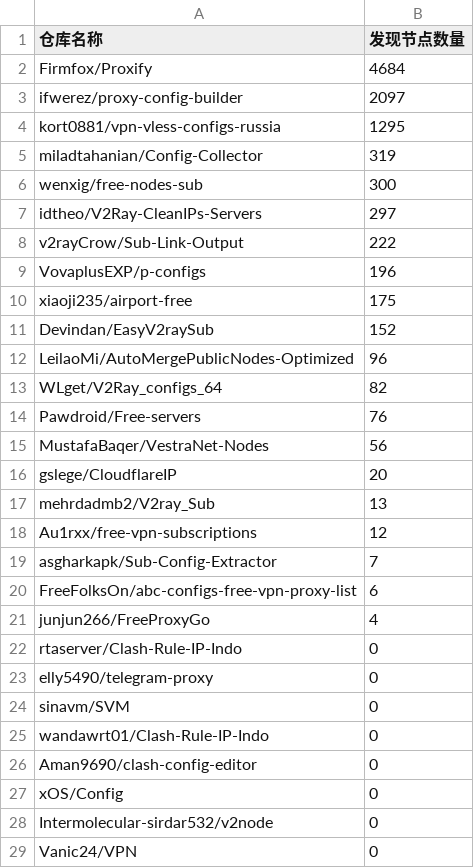
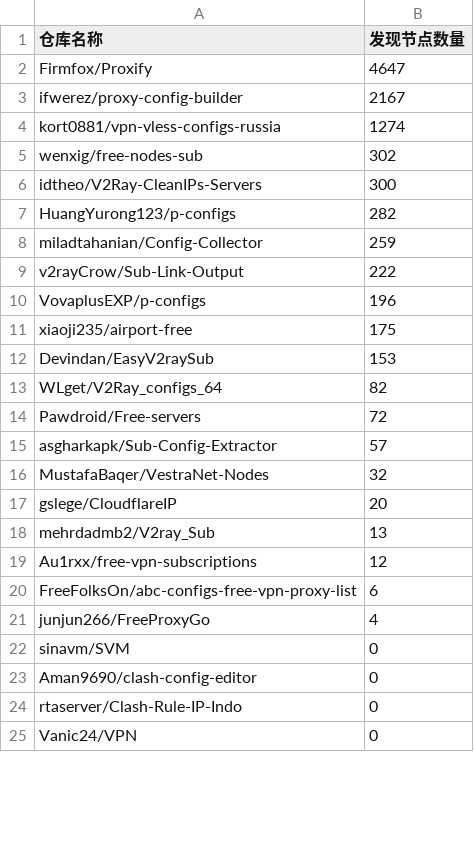
Before and after one commit to qjlxg/off, a CSV file: results/stats.csv, drawn as a sheet; only a part is shown; the diff covers the shown part only.

```diff
--- a/results/stats.csv
+++ b/results/stats.csv
@@ -1,8 +1,9 @@
 仓库名称,发现节点数量
-Firmfox/Proxify,4684
-ifwerez/proxy-config-builder,2097
-kort0881/vpn-vless-configs-russia,1295
-miladtahanian/Config-Collector,319
-wenxig/free-nodes-sub,300
-idtheo/V2Ray-CleanIPs-Servers,297
+Firmfox/Proxify,4647
+ifwerez/proxy-config-builder,2167
+kort0881/vpn-vless-configs-russia,1274
+wenxig/free-nodes-sub,302
+idtheo/V2Ray-CleanIPs-Servers,300
+HuangYurong123/p-configs,282
+miladtahanian/Config-Collector,259
 v2rayCrow/Sub-Link-Output,222
@@ -10,7 +11,7 @@ VovaplusEXP/p-configs,196
 xiaoji235/airport-free,175
-Devindan/EasyV2raySub,152
-LeilaoMi/AutoMergePublicNodes-Optimized,96
+Devindan/EasyV2raySub,153
 WLget/V2Ray_configs_64,82
-Pawdroid/Free-servers,76
-MustafaBaqer/VestraNet-Nodes,56
+Pawdroid/Free-servers,72
+asgharkapk/Sub-Config-Extractor,57
+MustafaBaqer/VestraNet-Nodes,32
 gslege/CloudflareIP,20
@@ -18,12 +19,7 @@ mehrdadmb2/V2ray_Sub,13
 Au1rxx/free-vpn-subscriptions,12
-asgharkapk/Sub-Config-Extractor,7
 FreeFolksOn/abc-configs-free-vpn-proxy-list,6
 junjun266/FreeProxyGo,4
+sinavm/SVM,0
+Aman9690/clash-config-editor,0
 rtaserver/Clash-Rule-IP-Indo,0
-elly5490/telegram-proxy,0
-sinavm/SVM,0
-wandawrt01/Clash-Rule-IP-Indo,0
-Aman9690/clash-config-editor,0
-xOS/Config,0
-Intermolecular-sirdar532/v2node,0
 Vanic24/VPN,0
```
Also changed, not shown: 3 added rows elsewhere in this file, 1 other file.
